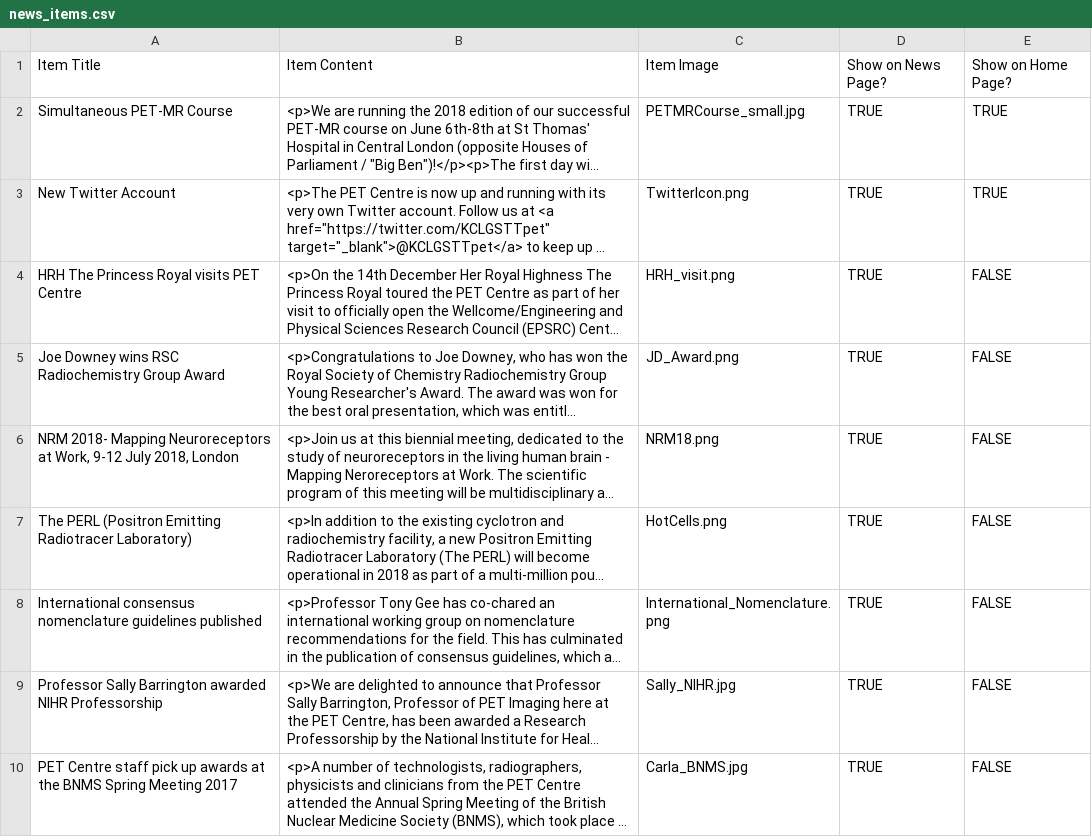
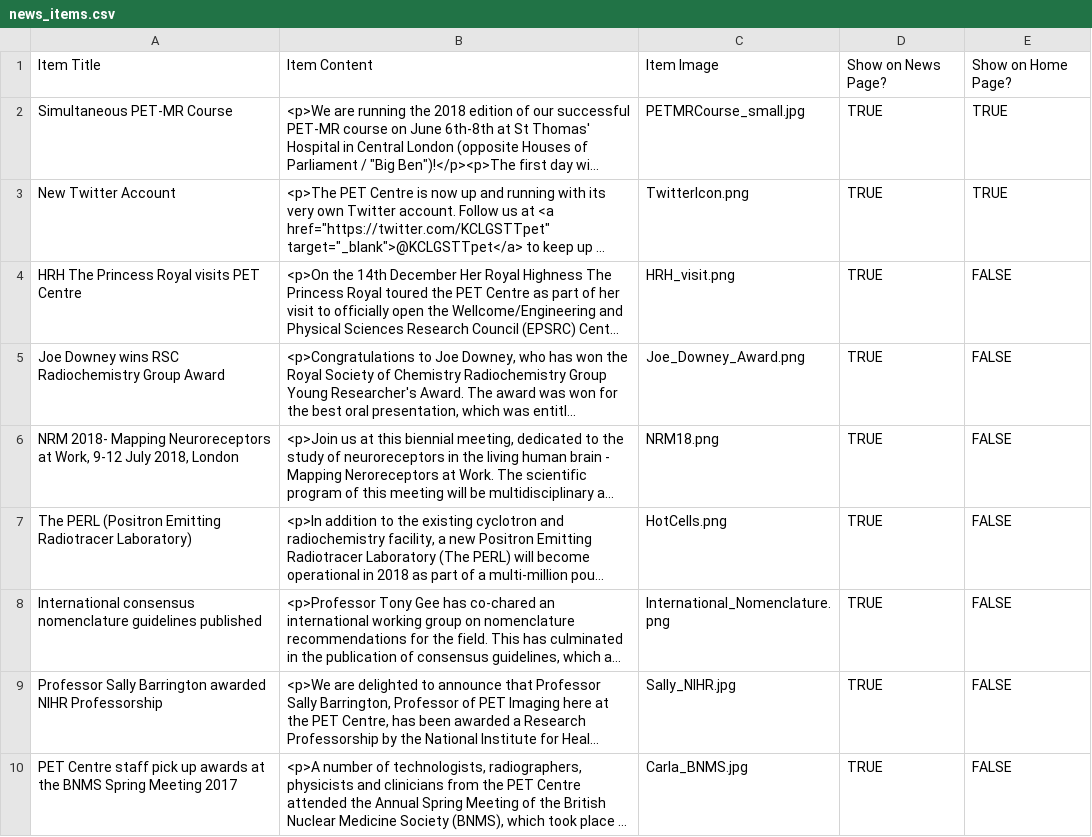
Before and after one commit to sarahmaygould/PETCentre, a CSV file: News/news_items.csv, drawn as a sheet; only a part is shown; long unchanged cells end in …; the diff names each change by its address in the sheet, - before the commit and + after, or states it on an @@ line.

Commit message:
Added other news items.

```diff
--- a/News/news_items.csv
+++ b/News/news_items.csv
-C5: JD_Award.png
+C5: Joe_Downey_Award.png
```
Also changed, not shown: 1 other file.
